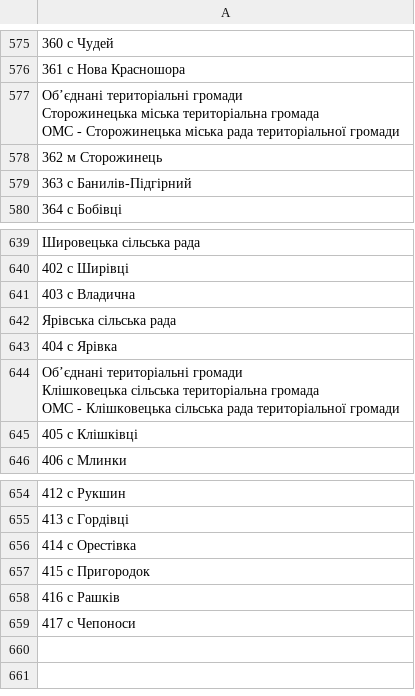
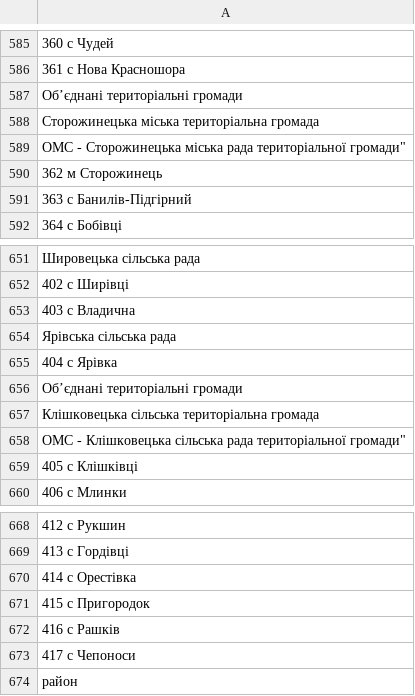
Before and after one commit to VladTr/sandbox, a CSV file: data/chernovtsy.csv, drawn as a sheet; only a part is shown, gaps mark what is left out; the diff covers the shown part only.

```diff
--- a/data/chernovtsy.csv
+++ b/data/chernovtsy.csv
@@ -601,8 +596,7 @@
 361 с Нова Красношора
-"
-Об’єднані  територіальні громади
-
-
-Сторожинецька міська територіальна громада
- ОМС - Сторожинецька міська рада територіальної громади"
+"
+Об’єднані  територіальні громади
+"
+Сторожинецька міська територіальна громада
+ ОМС - Сторожинецька міська рада територіальної громади"
 362 м Сторожинець
@@ -673,8 +667,7 @@
 404 с Ярівка
-"
-Об’єднані  територіальні громади
-
-
-Клішковецька сільська територіальна громада
- ОМС - Клішковецька сільська рада територіальної громади"
+"
+Об’єднані  територіальні громади
+"
+Клішковецька сільська територіальна громада
+ ОМС - Клішковецька сільська рада територіальної громади"
 405 с Клішківці
@@ -694 +687,2 @@
 417 с Чепоноси
+район
```
Also changed, not shown: 10 added rows and 5 edited cells elsewhere in this file, data/cherkassy.csv, data/dnepr.csv, 34 other files.
